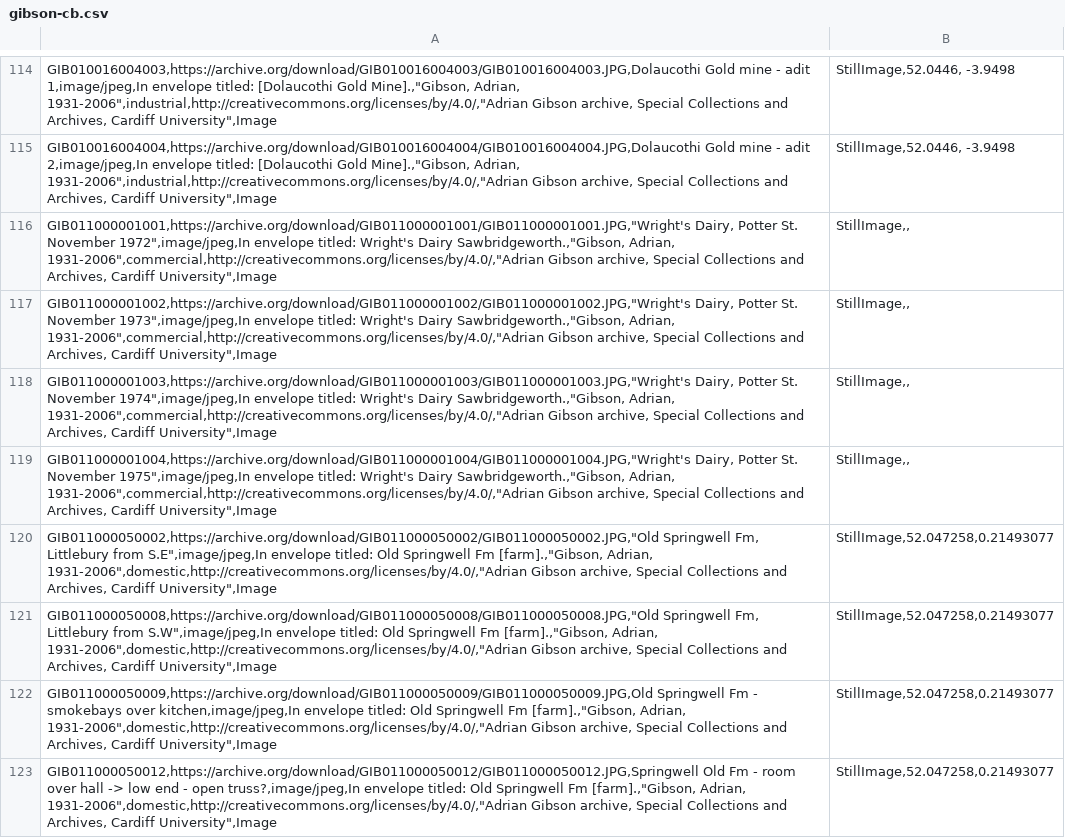
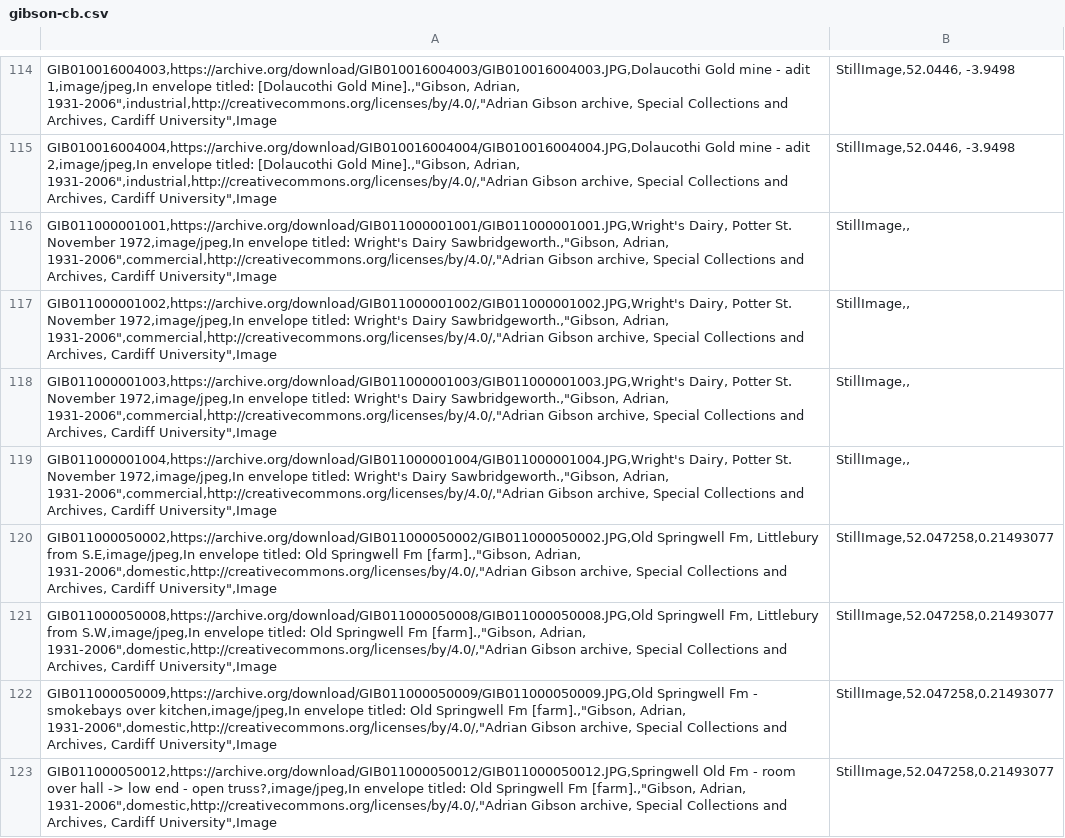
Before and after one commit to aeh0/adriangibson, a CSV file: _data/gibson-cb.csv, drawn as a sheet; only a part is shown, gaps mark what is left out; the diff covers the shown part only.

```diff
--- a/_data/gibson-cb.csv
+++ b/_data/gibson-cb.csv
@@ -115,8 +115,8 @@ GIB010016004003,https://archive.org/download/GIB010016004003/GIB010016004003.JPG
 GIB010016004004,https://archive.org/download/GIB010016004004/GIB010016004004.JPG,Dolaucothi Gold mine - adit 2,image/jpeg,In envelope titled: [Dolaucothi Gold Mine].,"Gibson, Adrian, 1931-2006",industrial,http://creativecommons.org/licenses/by/4.0/,"Adrian Gibson archive, Special Collections and Archives, Cardiff University",Image;StillImage,52.0446, -3.9498
-GIB011000001001,https://archive.org/download/GIB011000001001/GIB011000001001.JPG,"Wright's Dairy, Potter St. November 1972",image/jpeg,In envelope titled: Wright's Dairy Sawbridgeworth.,"Gibson, Adrian, 1931-2006",commercial,http://creativecommons.org/licenses/by/4.0/,"Adrian Gibson archive, Special Collections and Archives, Cardiff University",Image;StillImage,,
-GIB011000001002,https://archive.org/download/GIB011000001002/GIB011000001002.JPG,"Wright's Dairy, Potter St. November 1973",image/jpeg,In envelope titled: Wright's Dairy Sawbridgeworth.,"Gibson, Adrian, 1931-2006",commercial,http://creativecommons.org/licenses/by/4.0/,"Adrian Gibson archive, Special Collections and Archives, Cardiff University",Image;StillImage,,
-GIB011000001003,https://archive.org/download/GIB011000001003/GIB011000001003.JPG,"Wright's Dairy, Potter St. November 1974",image/jpeg,In envelope titled: Wright's Dairy Sawbridgeworth.,"Gibson, Adrian, 1931-2006",commercial,http://creativecommons.org/licenses/by/4.0/,"Adrian Gibson archive, Special Collections and Archives, Cardiff University",Image;StillImage,,
-GIB011000001004,https://archive.org/download/GIB011000001004/GIB011000001004.JPG,"Wright's Dairy, Potter St. November 1975",image/jpeg,In envelope titled: Wright's Dairy Sawbridgeworth.,"Gibson, Adrian, 1931-2006",commercial,http://creativecommons.org/licenses/by/4.0/,"Adrian Gibson archive, Special Collections and Archives, Cardiff University",Image;StillImage,,
-GIB011000050002,https://archive.org/download/GIB011000050002/GIB011000050002.JPG,"Old Springwell Fm, Littlebury from S.E",image/jpeg,In envelope titled: Old Springwell Fm [farm].,"Gibson, Adrian, 1931-2006",domestic,http://creativecommons.org/licenses/by/4.0/,"Adrian Gibson archive, Special Collections and Archives, Cardiff University",Image;StillImage,52.047258,0.21493077
-GIB011000050008,https://archive.org/download/GIB011000050008/GIB011000050008.JPG,"Old Springwell Fm, Littlebury from S.W",image/jpeg,In envelope titled: Old Springwell Fm [farm].,"Gibson, Adrian, 1931-2006",domestic,http://creativecommons.org/licenses/by/4.0/,"Adrian Gibson archive, Special Collections and Archives, Cardiff University",Image;StillImage,52.047258,0.21493077
+GIB011000001001,https://archive.org/download/GIB011000001001/GIB011000001001.JPG,Wright's Dairy, Potter St. November 1972,image/jpeg,In envelope titled: Wright's Dairy Sawbridgeworth.,"Gibson, Adrian, 1931-2006",commercial,http://creativecommons.org/licenses/by/4.0/,"Adrian Gibson archive, Special Collections and Archives, Cardiff University",Image;StillImage,,
+GIB011000001002,https://archive.org/download/GIB011000001002/GIB011000001002.JPG,Wright's Dairy, Potter St. November 1972,image/jpeg,In envelope titled: Wright's Dairy Sawbridgeworth.,"Gibson, Adrian, 1931-2006",commercial,http://creativecommons.org/licenses/by/4.0/,"Adrian Gibson archive, Special Collections and Archives, Cardiff University",Image;StillImage,,
+GIB011000001003,https://archive.org/download/GIB011000001003/GIB011000001003.JPG,Wright's Dairy, Potter St. November 1972,image/jpeg,In envelope titled: Wright's Dairy Sawbridgeworth.,"Gibson, Adrian, 1931-2006",commercial,http://creativecommons.org/licenses/by/4.0/,"Adrian Gibson archive, Special Collections and Archives, Cardiff University",Image;StillImage,,
+GIB011000001004,https://archive.org/download/GIB011000001004/GIB011000001004.JPG,Wright's Dairy, Potter St. November 1972,image/jpeg,In envelope titled: Wright's Dairy Sawbridgeworth.,"Gibson, Adrian, 1931-2006",commercial,http://creativecommons.org/licenses/by/4.0/,"Adrian Gibson archive, Special Collections and Archives, Cardiff University",Image;StillImage,,
+GIB011000050002,https://archive.org/download/GIB011000050002/GIB011000050002.JPG,Old Springwell Fm, Littlebury from S.E,image/jpeg,In envelope titled: Old Springwell Fm [farm].,"Gibson, Adrian, 1931-2006",domestic,http://creativecommons.org/licenses/by/4.0/,"Adrian Gibson archive, Special Collections and Archives, Cardiff University",Image;StillImage,52.047258,0.21493077
+GIB011000050008,https://archive.org/download/GIB011000050008/GIB011000050008.JPG,Old Springwell Fm, Littlebury from S.W,image/jpeg,In envelope titled: Old Springwell Fm [farm].,"Gibson, Adrian, 1931-2006",domestic,http://creativecommons.org/licenses/by/4.0/,"Adrian Gibson archive, Special Collections and Archives, Cardiff University",Image;StillImage,52.047258,0.21493077
 GIB011000050009,https://archive.org/download/GIB011000050009/GIB011000050009.JPG,Old Springwell Fm - smokebays over kitchen,image/jpeg,In envelope titled: Old Springwell Fm [farm].,"Gibson, Adrian, 1931-2006",domestic,http://creativecommons.org/licenses/by/4.0/,"Adrian Gibson archive, Special Collections and Archives, Cardiff University",Image;StillImage,52.047258,0.21493077
```
Also changed, not shown: 28 edited cells elsewhere in this file.
